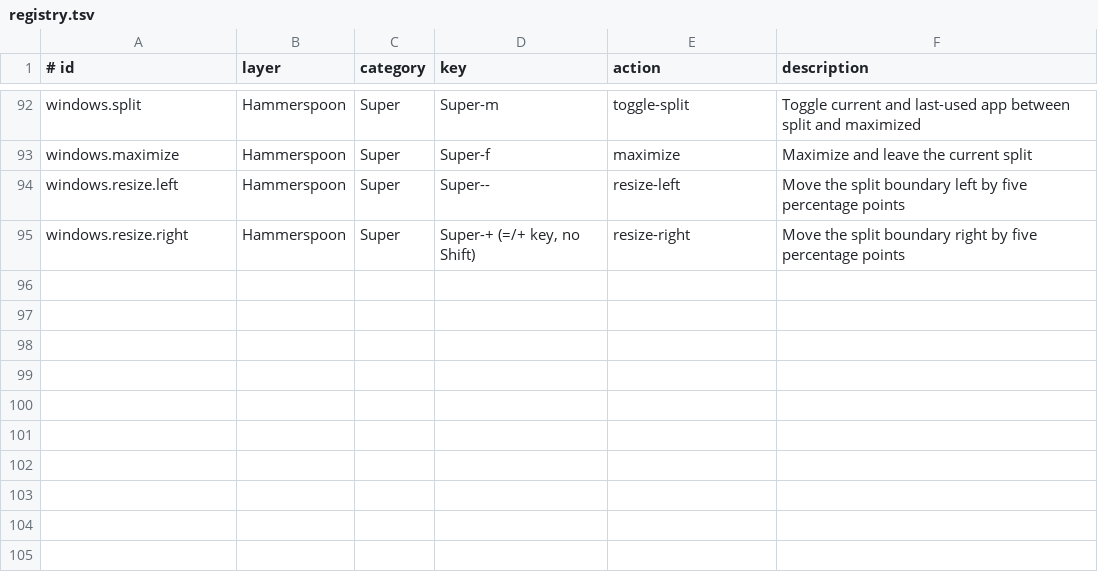
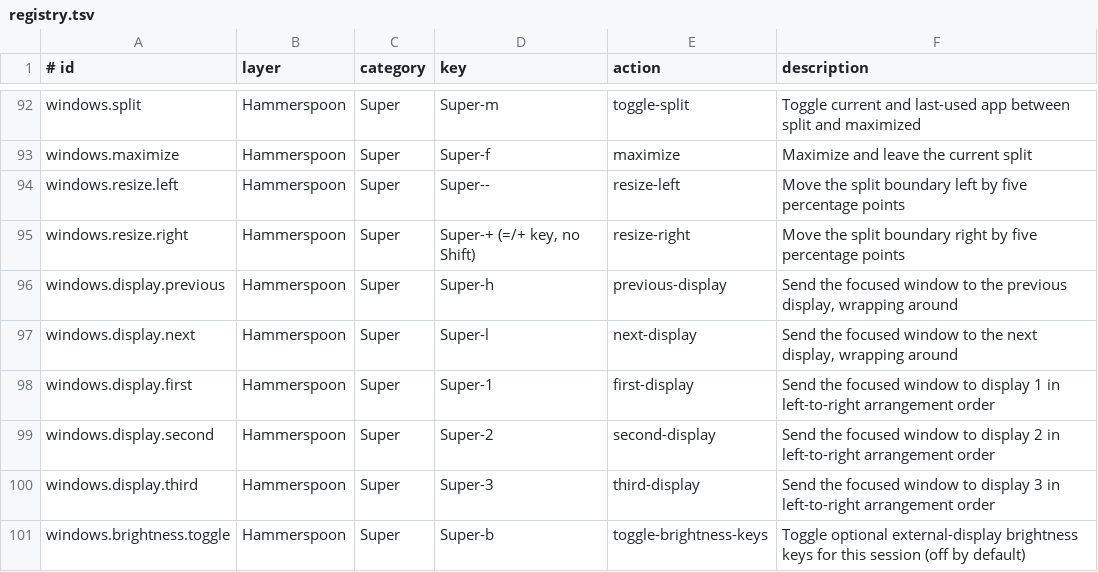
Before and after one commit to faustozamparelli/Dotfiles, a TSV file: .config/keymaps/registry.tsv, drawn as a sheet; only a part is shown, gaps mark what is left out; the diff names each change by its address in the sheet, - before the commit and + after, or states it on an @@ line.

Commit message:
Add multi-display window shortcuts and optional on-demand brightness keys

```diff
--- a/.config/keymaps/registry.tsv
+++ b/.config/keymaps/registry.tsv
+row 96: windows.display.previous | Hammerspoon | Super | Super-h | previous-display | Send the focused window to the previous display, wrapping around
+row 97: windows.display.next | Hammerspoon | Super | Super-l | next-display | Send the focused window to the next display, wrapping around
+row 98: windows.display.first | Hammerspoon | Super | Super-1 | first-display | Send the focused window to display 1 in left-to-right arrangement order
+row 99: windows.display.second | Hammerspoon | Super | Super-2 | second-display | Send the focused window to display 2 in left-to-right arrangement order
+row 100: windows.display.third | Hammerspoon | Super | Super-3 | third-display | Send the focused window to display 3 in left-to-right arrangement order
+row 101: windows.brightness.toggle | Hammerspoon | Super | Super-b | toggle-brightness-keys | Toggle optional external-display brightness keys for this session (off by default)
```
Also changed, not shown: 4 other files.
